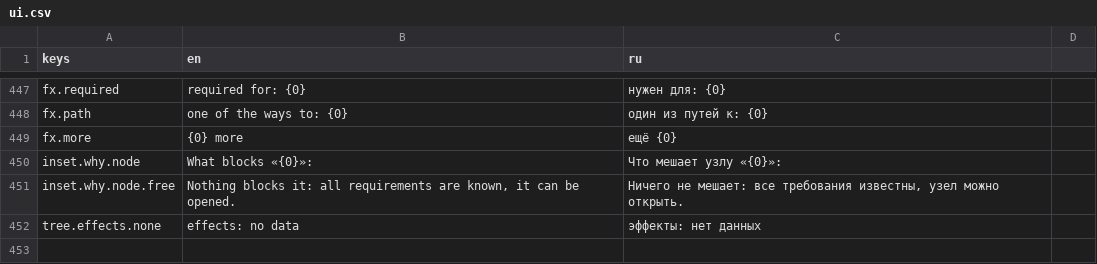
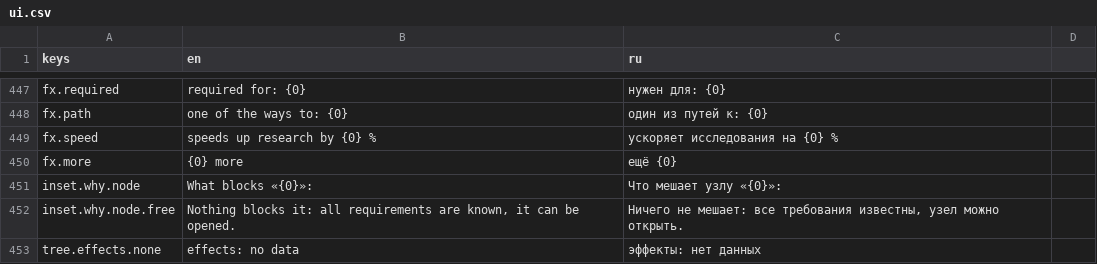
Before and after one commit to yvkalabuha/TechnoGame, a CSV file: src/Singularity.Client.Spike/locale/ui.csv, drawn as a sheet; only a part is shown, gaps mark what is left out; the diff names each change by its address in the sheet, - before the commit and + after, or states it on an @@ line.

```diff
--- a/src/Singularity.Client.Spike/locale/ui.csv
+++ b/src/Singularity.Client.Spike/locale/ui.csv
+row 449: fx.speed | speeds up research by {0} % | ускоряет исследования на {0} %
```
Also changed, not shown: 41 other files.
